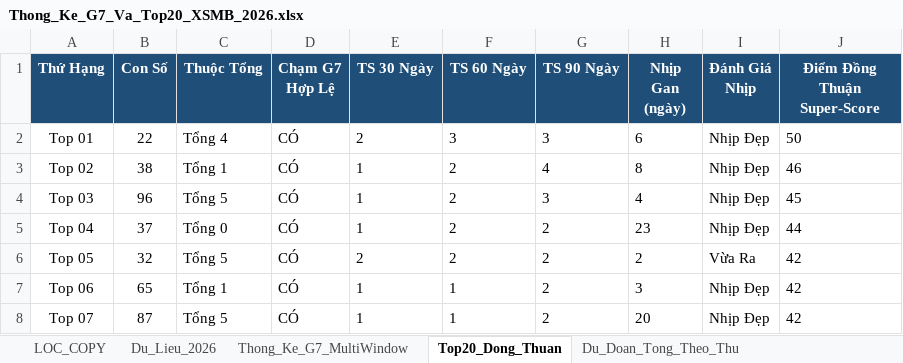
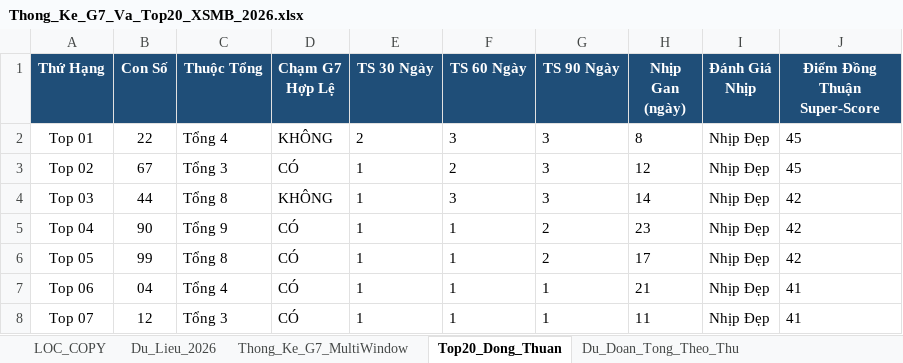
Before and after one commit to happiness2286-dot/logistic, an Excel workbook: Thong_Ke_G7_Va_Top20_XSMB_2026.xlsx, sheet Top20_Dong_Thuan, drawn as a sheet; only a part is shown; values as stored, in another font and other column widths than the file's, no borders; the diff covers the shown part only; the diff names each change by its address in the sheet, - before the commit and + after, or states it on an @@ line.

```diff
--- a/Thong_Ke_G7_Va_Top20_XSMB_2026.xlsx (sheet Top20_Dong_Thuan)
+++ b/Thong_Ke_G7_Va_Top20_XSMB_2026.xlsx (sheet Top20_Dong_Thuan)
-D2 (Chạm G7 Hợp Lệ): CÓ
+D2 (Chạm G7 Hợp Lệ): KHÔNG
-H2 (Nhịp Gan (ngày)): 6
+H2 (Nhịp Gan (ngày)): 8
-J2 (Điểm Đồng Thuận Super-Score): 50
+J2 (Điểm Đồng Thuận Super-Score): 45
-B3 (Con Số): 38
+B3 (Con Số): 67
-C3 (Thuộc Tổng): Tổng 1
+C3 (Thuộc Tổng): Tổng 3
-G3 (TS 90 Ngày): 4
+G3 (TS 90 Ngày): 3
-H3 (Nhịp Gan (ngày)): 8
+H3 (Nhịp Gan (ngày)): 12
-J3 (Điểm Đồng Thuận Super-Score): 46
+J3 (Điểm Đồng Thuận Super-Score): 45
-B4 (Con Số): 96
+B4 (Con Số): 44
-C4 (Thuộc Tổng): Tổng 5
+C4 (Thuộc Tổng): Tổng 8
-D4 (Chạm G7 Hợp Lệ): CÓ
+D4 (Chạm G7 Hợp Lệ): KHÔNG
-F4 (TS 60 Ngày): 2
+F4 (TS 60 Ngày): 3
-H4 (Nhịp Gan (ngày)): 4
+H4 (Nhịp Gan (ngày)): 14
-J4 (Điểm Đồng Thuận Super-Score): 45
+J4 (Điểm Đồng Thuận Super-Score): 42
-B5 (Con Số): 37
+B5 (Con Số): 90
-C5 (Thuộc Tổng): Tổng 0
+C5 (Thuộc Tổng): Tổng 9
-F5:F6 (TS 60 Ngày): 2
+F5:F6 (TS 60 Ngày): 1
-J5 (Điểm Đồng Thuận Super-Score): 44
+J5 (Điểm Đồng Thuận Super-Score): 42
-B6 (Con Số): 32
+B6 (Con Số): 99
-C6 (Thuộc Tổng): Tổng 5
+C6 (Thuộc Tổng): Tổng 8
-E6 (TS 30 Ngày): 2
+E6 (TS 30 Ngày): 1
-H6 (Nhịp Gan (ngày)): 2
+H6 (Nhịp Gan (ngày)): 17
-I6 (Đánh Giá Nhịp): Vừa Ra
+I6 (Đánh Giá Nhịp): Nhịp Đẹp
-B7 (Con Số): 65
+B7 (Con Số): 04
-C7 (Thuộc Tổng): Tổng 1
+C7 (Thuộc Tổng): Tổng 4
-G7:G8 (TS 90 Ngày): 2
+G7:G8 (TS 90 Ngày): 1
-H7 (Nhịp Gan (ngày)): 3
+H7 (Nhịp Gan (ngày)): 21
-J7:J8 (Điểm Đồng Thuận Super-Score): 42
+J7:J8 (Điểm Đồng Thuận Super-Score): 41
-B8 (Con Số): 87
+B8 (Con Số): 12
-C8 (Thuộc Tổng): Tổng 5
+C8 (Thuộc Tổng): Tổng 3
-H8 (Nhịp Gan (ngày)): 20
+H8 (Nhịp Gan (ngày)): 11
```
Also changed, not shown: 81 edited cells elsewhere in this sheet, sheet Lich_Su_Nuoi_Khung_3Ngay, sheet Dan_Ha_So_Nhip_Vang, sheet Thong_Ke_Nang_Cao_G7, sheet Du_Lieu_2026, sheet Thong_Ke_G7_MultiWindow, sheet Thong_Ke_Dau_Duoi, 2 more sheets, 7 other files.
